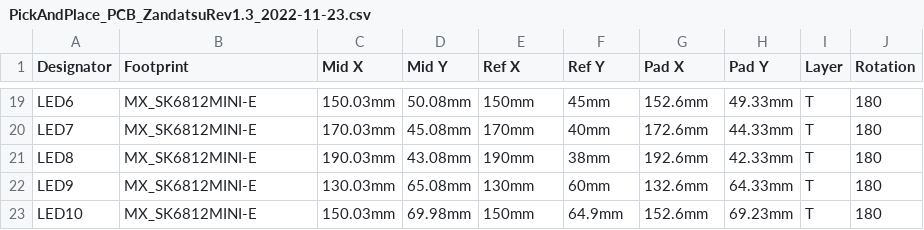
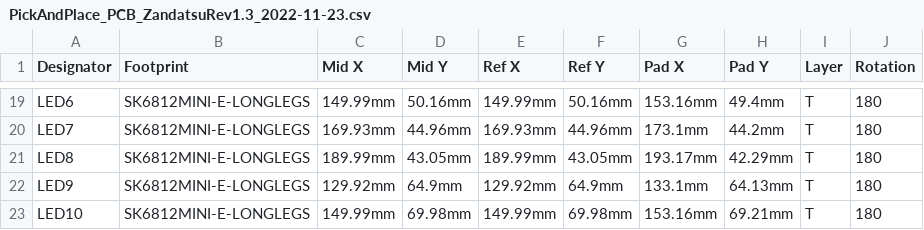
Before and after one commit to sh4rkov1tch/Zandatsu, a CSV file: Hardware/1.3/Gerber-BOM-CPL/PickAndPlace_PCB_ZandatsuRev1.3_2022-11-23.csv, drawn as a sheet; only a part is shown, gaps mark what is left out; the diff covers the shown part only; the diff names each change by its address in the sheet, - before the commit and + after, or states it on an @@ line.

```diff
--- a/Hardware/1.3/Gerber-BOM-CPL/PickAndPlace_PCB_ZandatsuRev1.3_2022-11-23.csv
+++ b/Hardware/1.3/Gerber-BOM-CPL/PickAndPlace_PCB_ZandatsuRev1.3_2022-11-23.csv
-B19:B23 (Footprint): MX_SK6812MINI-E
+B19:B23 (Footprint): SK6812MINI-E-LONGLEGS
-C19 (Mid X): 150.03mm
+C19 (Mid X): 149.99mm
-D19 (Mid Y): 50.08mm
+D19 (Mid Y): 50.16mm
-E19 (Ref X): 150mm
+E19 (Ref X): 149.99mm
-F19 (Ref Y): 45mm
+F19 (Ref Y): 50.16mm
-G19 (Pad X): 152.6mm
+G19 (Pad X): 153.16mm
-H19 (Pad Y): 49.33mm
+H19 (Pad Y): 49.4mm
-C20 (Mid X): 170.03mm
+C20 (Mid X): 169.93mm
-D20 (Mid Y): 45.08mm
+D20 (Mid Y): 44.96mm
-E20 (Ref X): 170mm
+E20 (Ref X): 169.93mm
-F20 (Ref Y): 40mm
+F20 (Ref Y): 44.96mm
-G20 (Pad X): 172.6mm
+G20 (Pad X): 173.1mm
-H20 (Pad Y): 44.33mm
+H20 (Pad Y): 44.2mm
-C21 (Mid X): 190.03mm
+C21 (Mid X): 189.99mm
-D21 (Mid Y): 43.08mm
+D21 (Mid Y): 43.05mm
-E21 (Ref X): 190mm
+E21 (Ref X): 189.99mm
-F21 (Ref Y): 38mm
+F21 (Ref Y): 43.05mm
-G21 (Pad X): 192.6mm
+G21 (Pad X): 193.17mm
-H21 (Pad Y): 42.33mm
+H21 (Pad Y): 42.29mm
-C22 (Mid X): 130.03mm
+C22 (Mid X): 129.92mm
-D22 (Mid Y): 65.08mm
+D22 (Mid Y): 64.9mm
-E22 (Ref X): 130mm
+E22 (Ref X): 129.92mm
-F22 (Ref Y): 60mm
+F22 (Ref Y): 64.9mm
-G22 (Pad X): 132.6mm
+G22 (Pad X): 133.1mm
-H22 (Pad Y): 64.33mm
+H22 (Pad Y): 64.13mm
-C23 (Mid X): 150.03mm
+C23 (Mid X): 149.99mm
-E23 (Ref X): 150mm
+E23 (Ref X): 149.99mm
-F23 (Ref Y): 64.9mm
+F23 (Ref Y): 69.98mm
-G23 (Pad X): 152.6mm
+G23 (Pad X): 153.16mm
-H23 (Pad Y): 69.23mm
+H23 (Pad Y): 69.21mm
```
Also changed, not shown: 48 edited cells elsewhere in this file, Hardware/1.3/Gerber-BOM-CPL/BOM_PCB_ZandatsuRev1.3_2022-11-23.csv, 4 other files.
